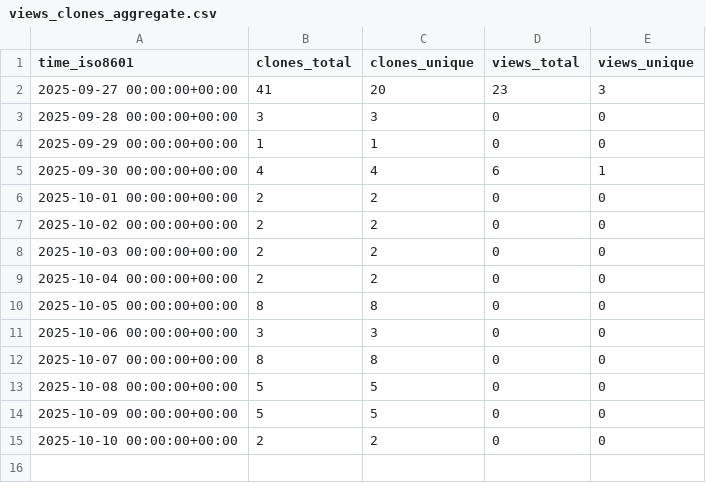
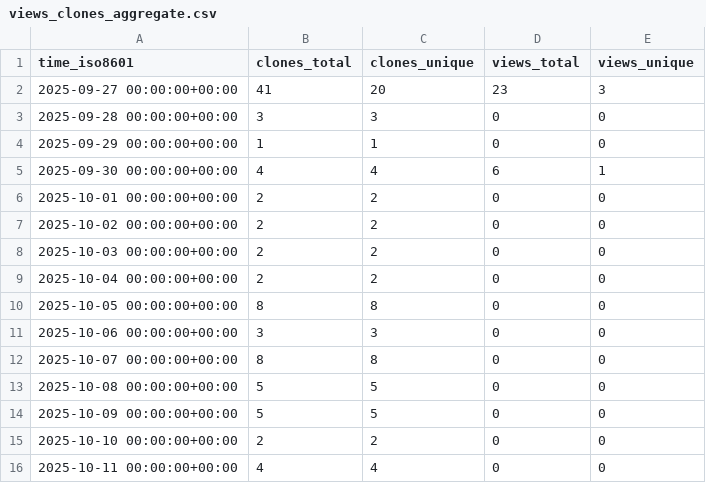
Before and after one commit to QiaoQiaoDev/unity-mcp, a CSV file: QiaoQiaoDev/unity-mcp/ghrs-data/views_clones_aggregate.csv, drawn as a sheet; the diff names each change by its address in the sheet, - before the commit and + after, or states it on an @@ line.

```diff
--- a/QiaoQiaoDev/unity-mcp/ghrs-data/views_clones_aggregate.csv
+++ b/QiaoQiaoDev/unity-mcp/ghrs-data/views_clones_aggregate.csv
+row 16: 2025-10-11 00:00:00+00:00 | 4 | 4 | 0 | 0
```
Also changed, not shown: 1 other file.
